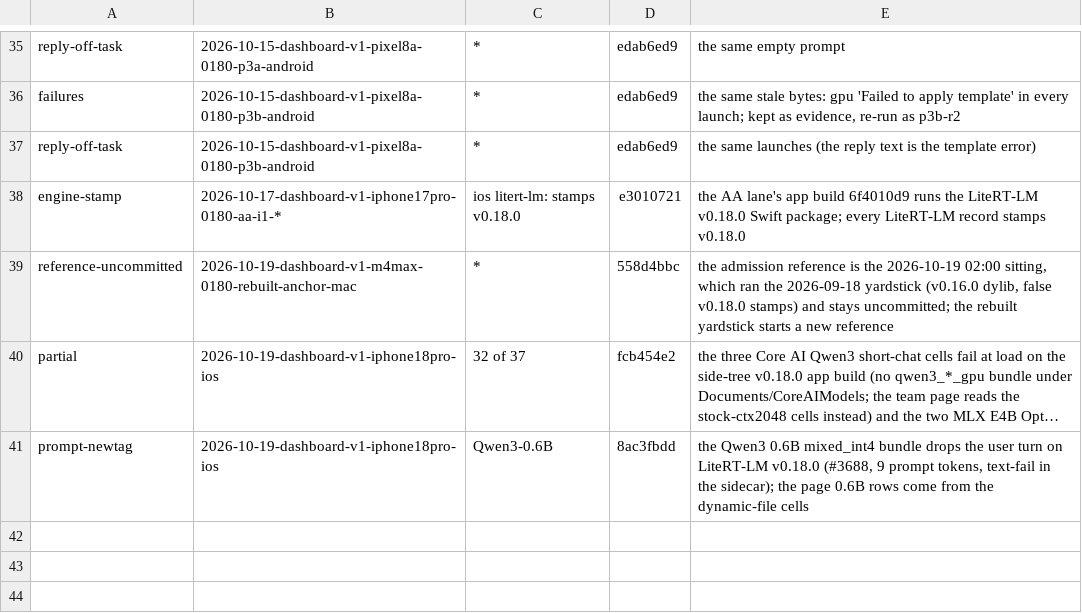
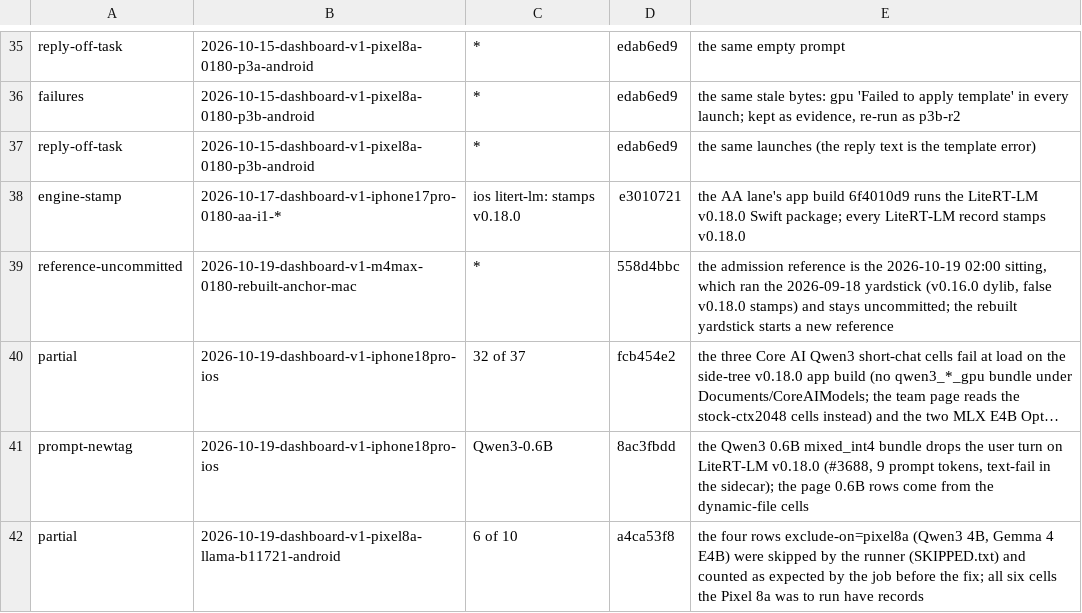
Before and after one commit to john-rocky/edge-llm-bench, a TSV file: ops/session-check/allow-list.tsv, drawn as a sheet; only a part is shown, gaps mark what is left out; long unchanged cells end in …; the diff names each change by its address in the sheet, - before the commit and + after, or states it on an @@ line.

Commit message:
allow-list: partial for 2026-10-19-dashboard-v1-pixel8a-llama-b11721-android (the four exclude-on=pixel8a rows were counted as expected before a4ca53f8; the six cells the Pixel 8a was to run all have records)

```diff
--- a/ops/session-check/allow-list.tsv
+++ b/ops/session-check/allow-list.tsv
+row 42: partial | 2026-10-19-dashboard-v1-pixel8a-llama-b11721-android | 6 of 10 | a4ca53f8 | the four rows exclude-on=pixel8a (Qwen3 4B, Gemma 4 E4B) were skipped by the runner (SKIPPED.txt) and counted as expected by the job before the fix; all six cells the Pixel 8a was to run have records
```
